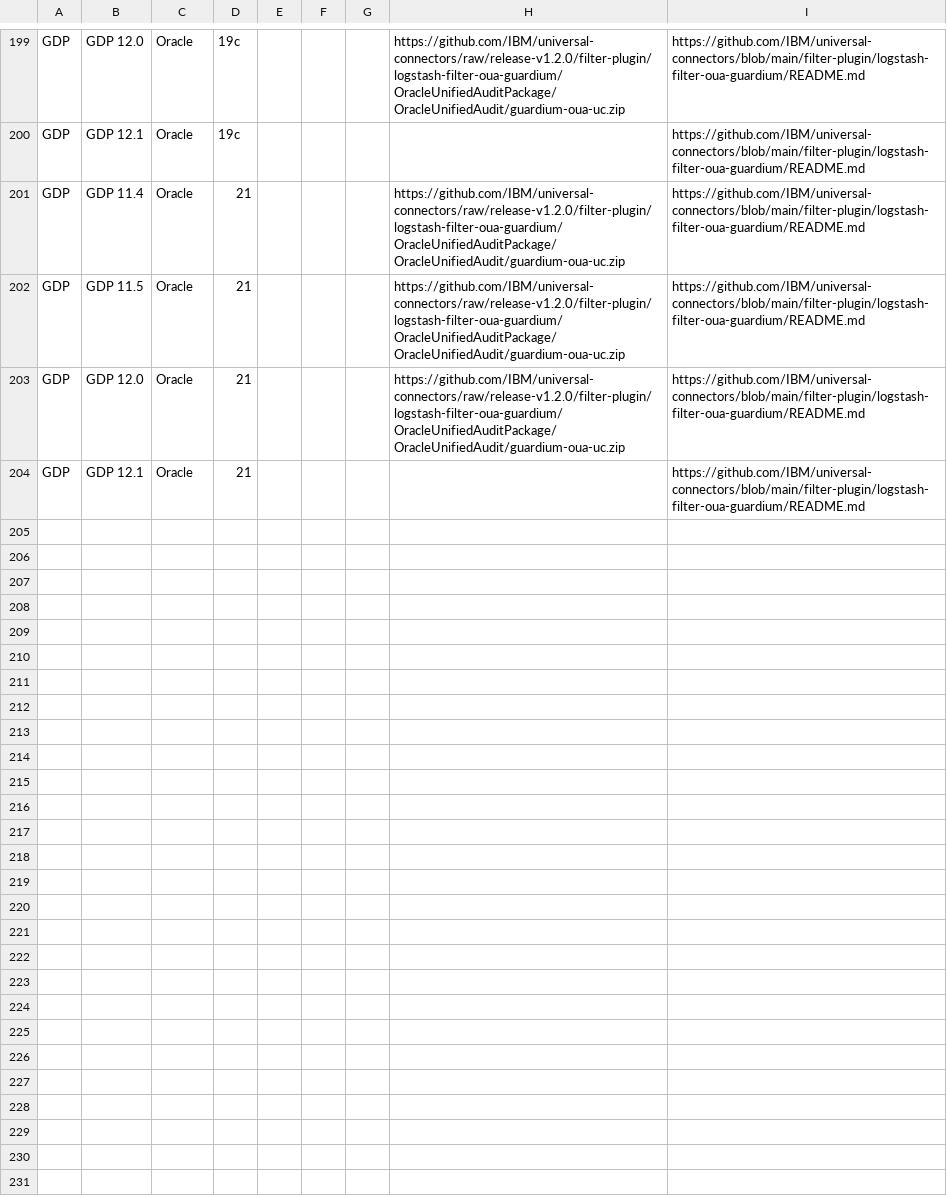
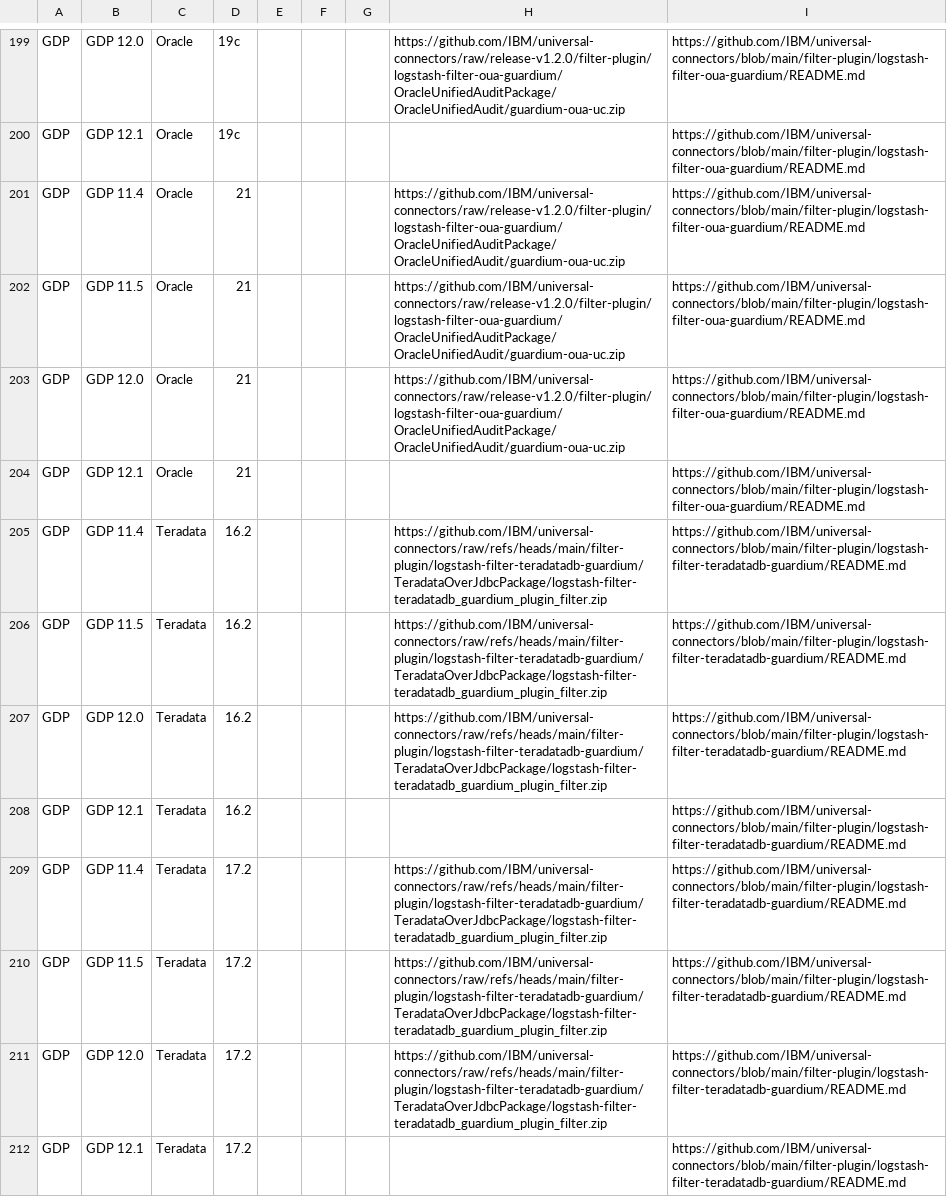
Before and after one commit to IBM/guardium-supported-datasources, a CSV file: consolidation-script2/data/input/OnPrem_UC.csv, drawn as a sheet; only a part is shown, gaps mark what is left out.

Commit message:
GRD-104956-Updated Support Matrix for UC Teradata

```diff
--- a/consolidation-script2/data/input/OnPrem_UC.csv
+++ b/consolidation-script2/data/input/OnPrem_UC.csv
@@ -204 +204,9 @@ GDP,GDP 12.0,Oracle,21,,,,https://github.com/IBM/universal-connectors/raw/releas
 GDP,GDP 12.1,Oracle,21,,,,,https://github.com/IBM/universal-connectors/blob/main/filter-plugin/logstash-filter-oua-guardium/README.md
+GDP,GDP 11.4,Teradata,16.2,,,,https://github.com/IBM/universal-connectors/raw/refs/heads/main/filter-plugin/logstash-filter-teradatadb-guardium/TeradataOverJdbcPackage/logstash-filter-teradatadb_guardium_plugin_filter.zip,https://github.com/IBM/universal-connectors/blob/main/filter-plugin/logstash-filter-teradatadb-guardium/README.md
+GDP,GDP 11.5,Teradata,16.2,,,,https://github.com/IBM/universal-connectors/raw/refs/heads/main/filter-plugin/logstash-filter-teradatadb-guardium/TeradataOverJdbcPackage/logstash-filter-teradatadb_guardium_plugin_filter.zip,https://github.com/IBM/universal-connectors/blob/main/filter-plugin/logstash-filter-teradatadb-guardium/README.md
+GDP,GDP 12.0,Teradata,16.2,,,,https://github.com/IBM/universal-connectors/raw/refs/heads/main/filter-plugin/logstash-filter-teradatadb-guardium/TeradataOverJdbcPackage/logstash-filter-teradatadb_guardium_plugin_filter.zip,https://github.com/IBM/universal-connectors/blob/main/filter-plugin/logstash-filter-teradatadb-guardium/README.md
+GDP,GDP 12.1,Teradata,16.2,,,,,https://github.com/IBM/universal-connectors/blob/main/filter-plugin/logstash-filter-teradatadb-guardium/README.md
+GDP,GDP 11.4,Teradata,17.2,,,,https://github.com/IBM/universal-connectors/raw/refs/heads/main/filter-plugin/logstash-filter-teradatadb-guardium/TeradataOverJdbcPackage/logstash-filter-teradatadb_guardium_plugin_filter.zip,https://github.com/IBM/universal-connectors/blob/main/filter-plugin/logstash-filter-teradatadb-guardium/README.md
+GDP,GDP 11.5,Teradata,17.2,,,,https://github.com/IBM/universal-connectors/raw/refs/heads/main/filter-plugin/logstash-filter-teradatadb-guardium/TeradataOverJdbcPackage/logstash-filter-teradatadb_guardium_plugin_filter.zip,https://github.com/IBM/universal-connectors/blob/main/filter-plugin/logstash-filter-teradatadb-guardium/README.md
+GDP,GDP 12.0,Teradata,17.2,,,,https://github.com/IBM/universal-connectors/raw/refs/heads/main/filter-plugin/logstash-filter-teradatadb-guardium/TeradataOverJdbcPackage/logstash-filter-teradatadb_guardium_plugin_filter.zip,https://github.com/IBM/universal-connectors/blob/main/filter-plugin/logstash-filter-teradatadb-guardium/README.md
+GDP,GDP 12.1,Teradata,17.2,,,,,https://github.com/IBM/universal-connectors/blob/main/filter-plugin/logstash-filter-teradatadb-guardium/README.md
```
